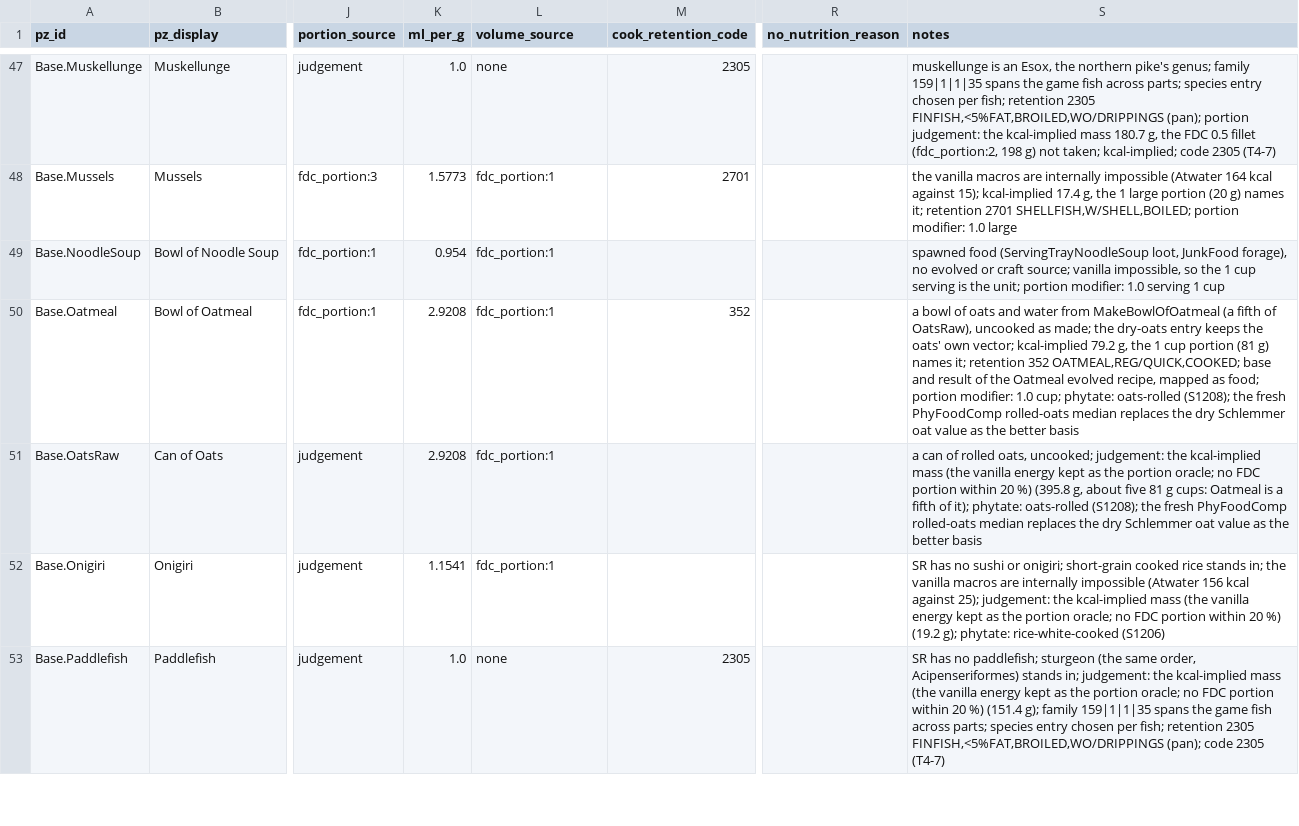
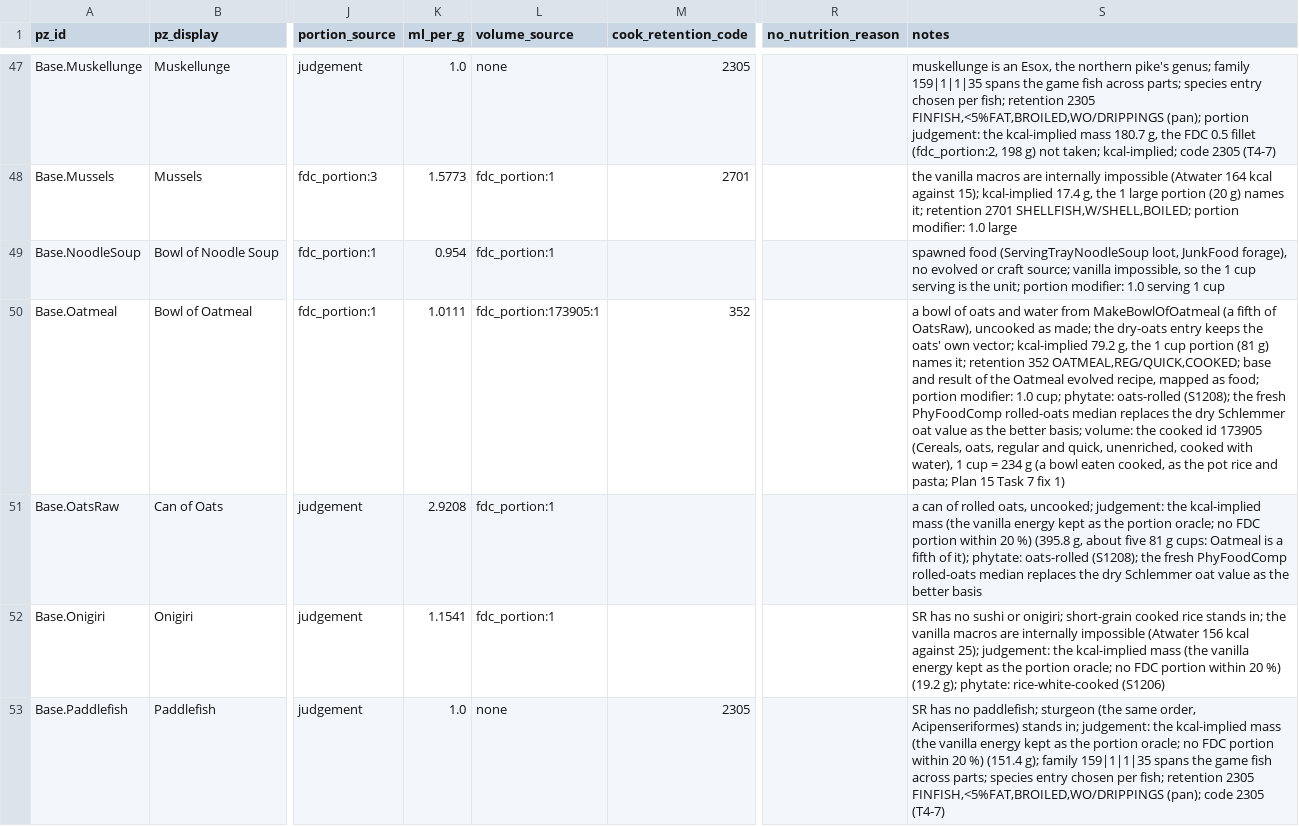
Before and after one commit to wengera/zomboid-mod-nutrition, a CSV file: data/food-nutrient-map/manufactured-2.csv, drawn as a sheet; only a part is shown, gaps mark what is left out; the diff covers the shown part only; the diff names each change by its address in the sheet, - before the commit and + after, or states it on an @@ line.

```diff
--- a/data/food-nutrient-map/manufactured-2.csv
+++ b/data/food-nutrient-map/manufactured-2.csv
-K50 (ml_per_g): 2.9208
+K50 (ml_per_g): 1.0111
-L50 (volume_source): fdc_portion:1
+L50 (volume_source): fdc_portion:173905:1
-S50 (notes): …the better basis
+S50 (notes): …the better basis; volume: the cooked id 173905 (Cereals, oats, regular and quick, unenriched, cooked with water), 1 cup = 234 g (a bowl eaten cooked, as the pot rice and pasta; Plan 15 Task 7 fix 1)
```
Also changed, not shown: 12 edited cells elsewhere in this file, data/food-nutrient-map/grains-legumes.csv, data/food-nutrient-map/manufactured-1.csv, 13 other files.
